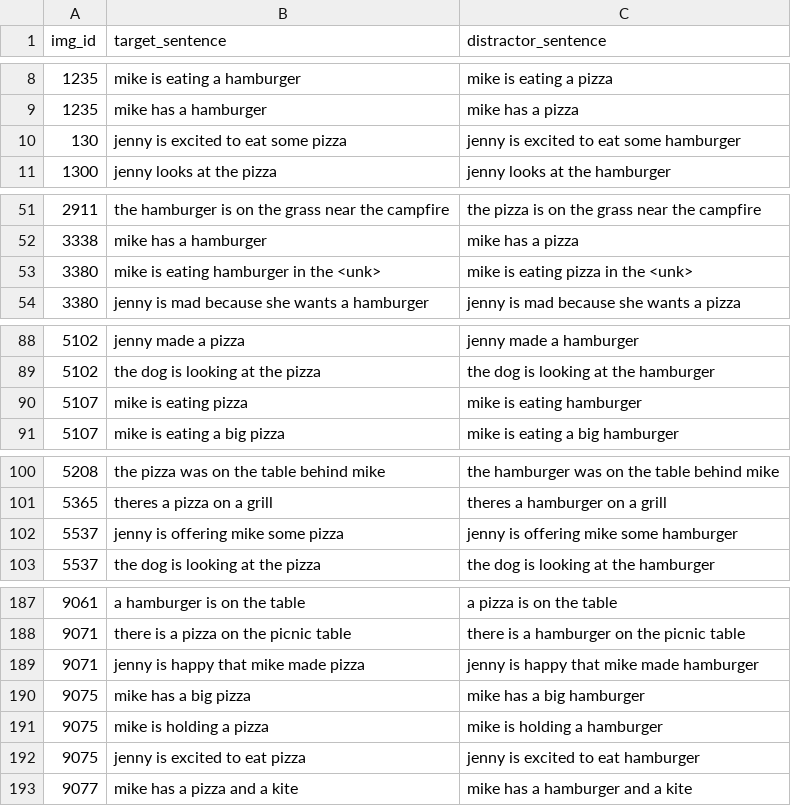
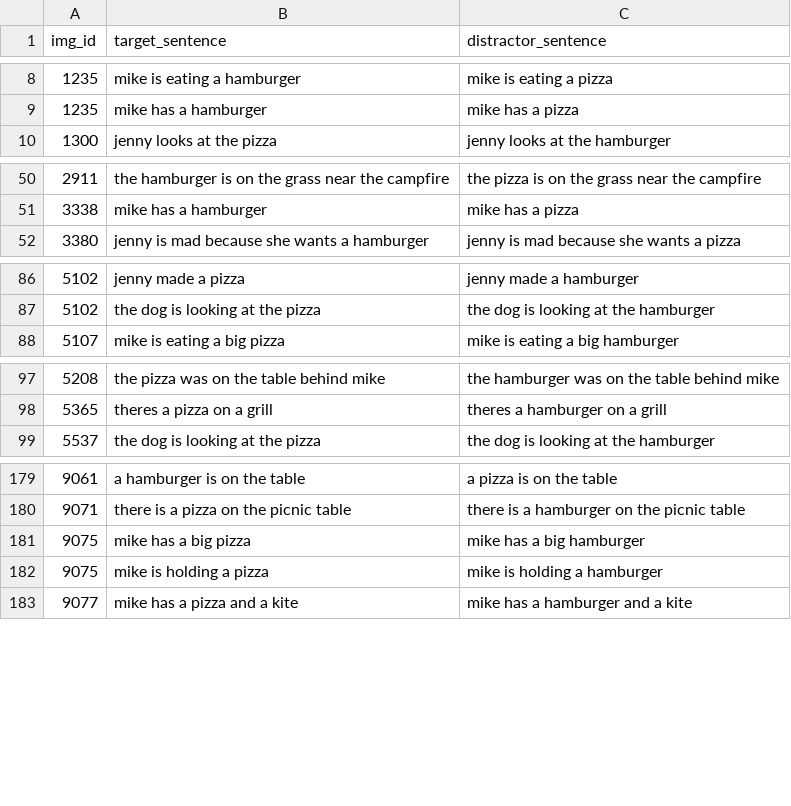
Before and after one commit to mitjanikolaus/perception-and-production-based-learning, a CSV file: data/semantics_eval_inanimates_filtered.csv, drawn as a sheet; only a part is shown, gaps mark what is left out; the diff covers the shown part only.

Commit message:
Update semantics data

```diff
--- a/data/semantics_eval_inanimates_filtered.csv
+++ b/data/semantics_eval_inanimates_filtered.csv
@@ -9,3 +9,2 @@ img_id,target_sentence,distractor_sentence
 1235,mike has a hamburger,mike has a pizza
-130,jenny is excited to eat some pizza,jenny is excited to eat some hamburger
 1300,jenny looks at the pizza,jenny looks at the hamburger
@@ -52,3 +51,2 @@ img_id,target_sentence,distractor_sentence
 3338,mike has a hamburger,mike has a pizza
-3380,mike is eating hamburger in the <unk>,mike is eating pizza in the <unk>
 3380,jenny is mad because she wants a hamburger,jenny is mad because she wants a pizza
@@ -89,3 +87,2 @@ img_id,target_sentence,distractor_sentence
 5102,the dog is looking at the pizza,the dog is looking at the hamburger
-5107,mike is eating pizza,mike is eating hamburger
 5107,mike is eating a big pizza,mike is eating a big hamburger
@@ -101,3 +98,2 @@ img_id,target_sentence,distractor_sentence
 5365,theres a pizza on a grill,theres a hamburger on a grill
-5537,jenny is offering mike some pizza,jenny is offering mike some hamburger
 5537,the dog is looking at the pizza,the dog is looking at the hamburger
@@ -188,6 +180,4 @@ img_id,target_sentence,distractor_sentence
 9071,there is a pizza on the picnic table,there is a hamburger on the picnic table
-9071,jenny is happy that mike made pizza,jenny is happy that mike made hamburger
 9075,mike has a big pizza,mike has a big hamburger
 9075,mike is holding a pizza,mike is holding a hamburger
-9075,jenny is excited to eat pizza,jenny is excited to eat hamburger
 9077,mike has a pizza and a kite,mike has a hamburger and a kite
```
Also changed, not shown: 4 removed rows elsewhere in this file.
